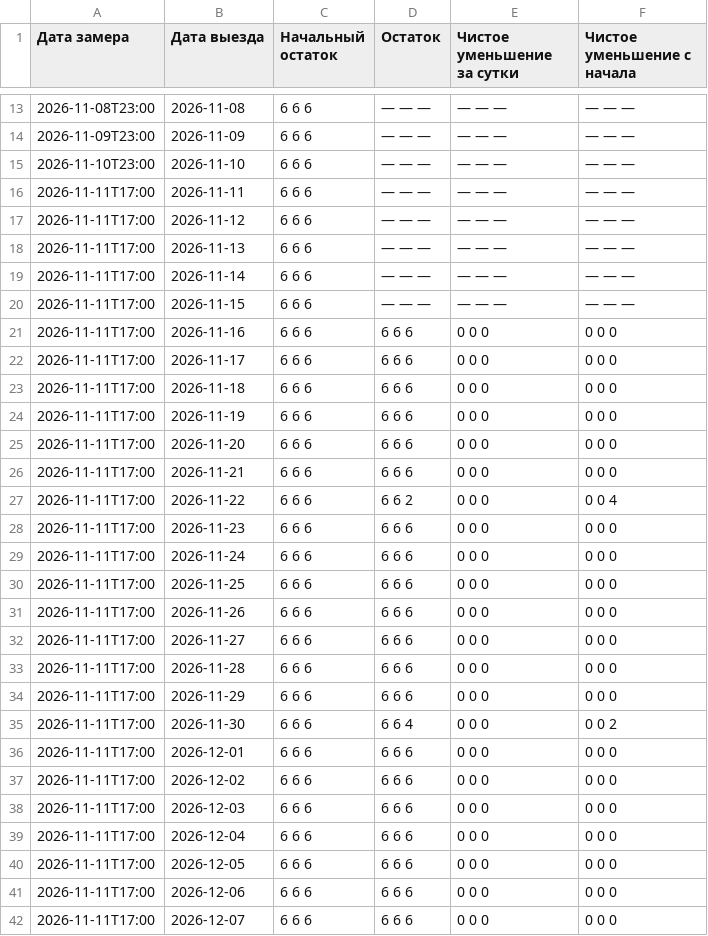
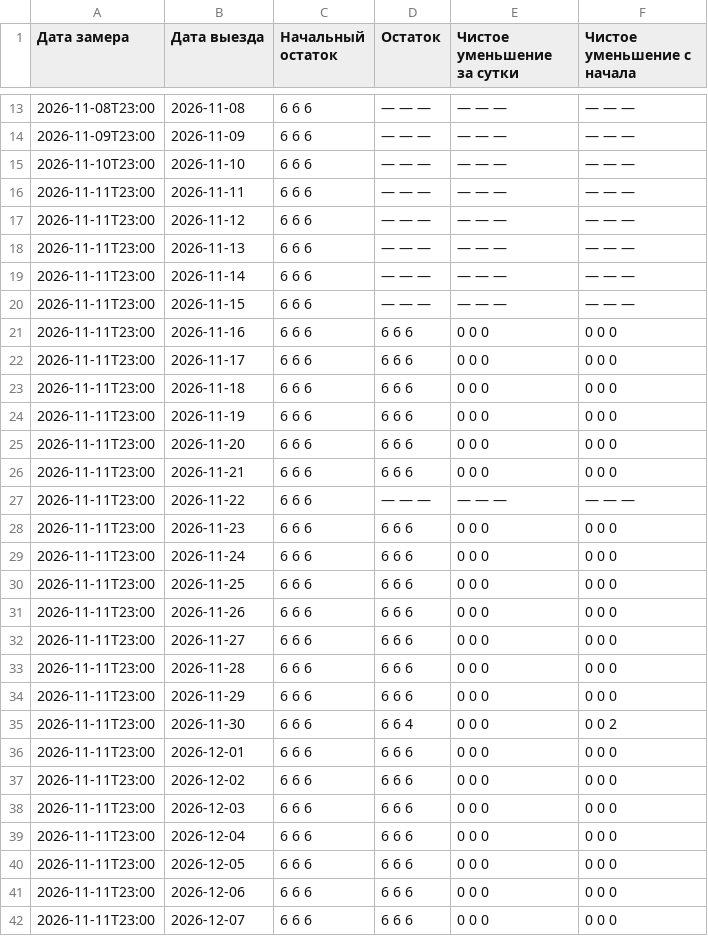
Before and after one commit to AntonioSkin/tripster-visitors-monitor, a CSV file: data/calendar_history/96862/summary.csv, drawn as a sheet; only a part is shown, gaps mark what is left out; the diff covers the shown part only.

```diff
--- a/data/calendar_history/96862/summary.csv
+++ b/data/calendar_history/96862/summary.csv
@@ -15,28 +15,28 @@
 2026-11-10T23:00,2026-11-10,6 6 6,— — —,— — —,— — —
-2026-11-11T17:00,2026-11-11,6 6 6,— — —,— — —,— — —
-2026-11-11T17:00,2026-11-12,6 6 6,— — —,— — —,— — —
-2026-11-11T17:00,2026-11-13,6 6 6,— — —,— — —,— — —
-2026-11-11T17:00,2026-11-14,6 6 6,— — —,— — —,— — —
-2026-11-11T17:00,2026-11-15,6 6 6,— — —,— — —,— — —
-2026-11-11T17:00,2026-11-16,6 6 6,6 6 6,0 0 0,0 0 0
-2026-11-11T17:00,2026-11-17,6 6 6,6 6 6,0 0 0,0 0 0
-2026-11-11T17:00,2026-11-18,6 6 6,6 6 6,0 0 0,0 0 0
-2026-11-11T17:00,2026-11-19,6 6 6,6 6 6,0 0 0,0 0 0
-2026-11-11T17:00,2026-11-20,6 6 6,6 6 6,0 0 0,0 0 0
-2026-11-11T17:00,2026-11-21,6 6 6,6 6 6,0 0 0,0 0 0
-2026-11-11T17:00,2026-11-22,6 6 6,6 6 2,0 0 0,0 0 4
-2026-11-11T17:00,2026-11-23,6 6 6,6 6 6,0 0 0,0 0 0
-2026-11-11T17:00,2026-11-24,6 6 6,6 6 6,0 0 0,0 0 0
-2026-11-11T17:00,2026-11-25,6 6 6,6 6 6,0 0 0,0 0 0
-2026-11-11T17:00,2026-11-26,6 6 6,6 6 6,0 0 0,0 0 0
-2026-11-11T17:00,2026-11-27,6 6 6,6 6 6,0 0 0,0 0 0
-2026-11-11T17:00,2026-11-28,6 6 6,6 6 6,0 0 0,0 0 0
-2026-11-11T17:00,2026-11-29,6 6 6,6 6 6,0 0 0,0 0 0
-2026-11-11T17:00,2026-11-30,6 6 6,6 6 4,0 0 0,0 0 2
-2026-11-11T17:00,2026-12-01,6 6 6,6 6 6,0 0 0,0 0 0
-2026-11-11T17:00,2026-12-02,6 6 6,6 6 6,0 0 0,0 0 0
-2026-11-11T17:00,2026-12-03,6 6 6,6 6 6,0 0 0,0 0 0
-2026-11-11T17:00,2026-12-04,6 6 6,6 6 6,0 0 0,0 0 0
-2026-11-11T17:00,2026-12-05,6 6 6,6 6 6,0 0 0,0 0 0
-2026-11-11T17:00,2026-12-06,6 6 6,6 6 6,0 0 0,0 0 0
-2026-11-11T17:00,2026-12-07,6 6 6,6 6 6,0 0 0,0 0 0
+2026-11-11T23:00,2026-11-11,6 6 6,— — —,— — —,— — —
+2026-11-11T23:00,2026-11-12,6 6 6,— — —,— — —,— — —
+2026-11-11T23:00,2026-11-13,6 6 6,— — —,— — —,— — —
+2026-11-11T23:00,2026-11-14,6 6 6,— — —,— — —,— — —
+2026-11-11T23:00,2026-11-15,6 6 6,— — —,— — —,— — —
+2026-11-11T23:00,2026-11-16,6 6 6,6 6 6,0 0 0,0 0 0
+2026-11-11T23:00,2026-11-17,6 6 6,6 6 6,0 0 0,0 0 0
+2026-11-11T23:00,2026-11-18,6 6 6,6 6 6,0 0 0,0 0 0
+2026-11-11T23:00,2026-11-19,6 6 6,6 6 6,0 0 0,0 0 0
+2026-11-11T23:00,2026-11-20,6 6 6,6 6 6,0 0 0,0 0 0
+2026-11-11T23:00,2026-11-21,6 6 6,6 6 6,0 0 0,0 0 0
+2026-11-11T23:00,2026-11-22,6 6 6,— — —,— — —,— — —
+2026-11-11T23:00,2026-11-23,6 6 6,6 6 6,0 0 0,0 0 0
+2026-11-11T23:00,2026-11-24,6 6 6,6 6 6,0 0 0,0 0 0
+2026-11-11T23:00,2026-11-25,6 6 6,6 6 6,0 0 0,0 0 0
+2026-11-11T23:00,2026-11-26,6 6 6,6 6 6,0 0 0,0 0 0
+2026-11-11T23:00,2026-11-27,6 6 6,6 6 6,0 0 0,0 0 0
+2026-11-11T23:00,2026-11-28,6 6 6,6 6 6,0 0 0,0 0 0
+2026-11-11T23:00,2026-11-29,6 6 6,6 6 6,0 0 0,0 0 0
+2026-11-11T23:00,2026-11-30,6 6 6,6 6 4,0 0 0,0 0 2
+2026-11-11T23:00,2026-12-01,6 6 6,6 6 6,0 0 0,0 0 0
+2026-11-11T23:00,2026-12-02,6 6 6,6 6 6,0 0 0,0 0 0
+2026-11-11T23:00,2026-12-03,6 6 6,6 6 6,0 0 0,0 0 0
+2026-11-11T23:00,2026-12-04,6 6 6,6 6 6,0 0 0,0 0 0
+2026-11-11T23:00,2026-12-05,6 6 6,6 6 6,0 0 0,0 0 0
+2026-11-11T23:00,2026-12-06,6 6 6,6 6 6,0 0 0,0 0 0
+2026-11-11T23:00,2026-12-07,6 6 6,6 6 6,0 0 0,0 0 0
```
Also changed, not shown: 152 edited cells elsewhere in this file, data/calendar_history/51192/summary.csv, data/calendar_history/dmitry/summary.csv, 24 other files.
